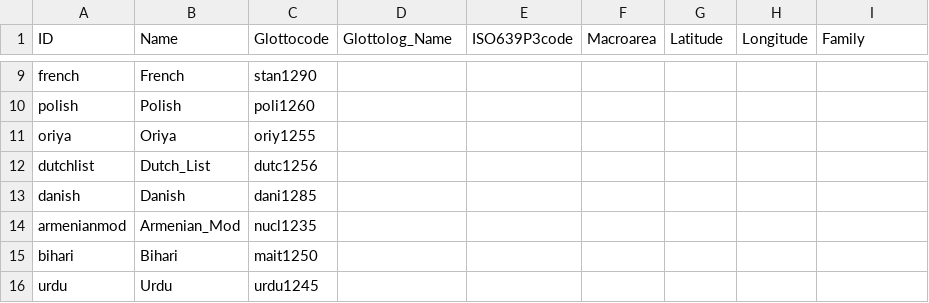
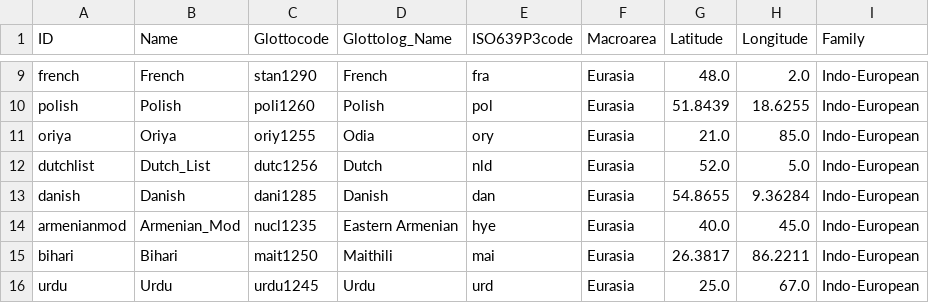
Before and after one commit to SequenceComparison/dunnielex, a CSV file: cldf/languages.csv, drawn as a sheet; only a part is shown, gaps mark what is left out; the diff covers the shown part only; the diff names each change by its address in the sheet, - before the commit and + after, or states it on an @@ line.

Commit message:
update datasets

```diff
--- a/cldf/languages.csv
+++ b/cldf/languages.csv
-D9 (Glottolog_Name): (empty)
+D9 (Glottolog_Name): French
-E9 (ISO639P3code): (empty)
+E9 (ISO639P3code): fra
-F9:F16 (Macroarea): (empty)
+F9:F16 (Macroarea): Eurasia
-G9 (Latitude): (empty)
+G9 (Latitude): 48.0
-H9 (Longitude): (empty)
+H9 (Longitude): 2.0
-I9:I16 (Family): (empty)
+I9:I16 (Family): Indo-European
-D10 (Glottolog_Name): (empty)
+D10 (Glottolog_Name): Polish
-E10 (ISO639P3code): (empty)
+E10 (ISO639P3code): pol
-G10 (Latitude): (empty)
+G10 (Latitude): 51.8439
-H10 (Longitude): (empty)
+H10 (Longitude): 18.6255
-D11 (Glottolog_Name): (empty)
+D11 (Glottolog_Name): Odia
-E11 (ISO639P3code): (empty)
+E11 (ISO639P3code): ory
-G11 (Latitude): (empty)
+G11 (Latitude): 21.0
-H11 (Longitude): (empty)
+H11 (Longitude): 85.0
-D12 (Glottolog_Name): (empty)
+D12 (Glottolog_Name): Dutch
-E12 (ISO639P3code): (empty)
+E12 (ISO639P3code): nld
-G12 (Latitude): (empty)
+G12 (Latitude): 52.0
-H12 (Longitude): (empty)
+H12 (Longitude): 5.0
-D13 (Glottolog_Name): (empty)
+D13 (Glottolog_Name): Danish
-E13 (ISO639P3code): (empty)
+E13 (ISO639P3code): dan
-G13 (Latitude): (empty)
+G13 (Latitude): 54.8655
-H13 (Longitude): (empty)
+H13 (Longitude): 9.36284
-D14 (Glottolog_Name): (empty)
+D14 (Glottolog_Name): Eastern Armenian
-E14 (ISO639P3code): (empty)
+E14 (ISO639P3code): hye
-G14 (Latitude): (empty)
+G14 (Latitude): 40.0
-H14 (Longitude): (empty)
+H14 (Longitude): 45.0
-D15 (Glottolog_Name): (empty)
+D15 (Glottolog_Name): Maithili
-E15 (ISO639P3code): (empty)
+E15 (ISO639P3code): mai
-G15 (Latitude): (empty)
+G15 (Latitude): 26.3817
-H15 (Longitude): (empty)
+H15 (Longitude): 86.2211
-D16 (Glottolog_Name): (empty)
+D16 (Glottolog_Name): Urdu
-E16 (ISO639P3code): (empty)
+E16 (ISO639P3code): urd
-G16 (Latitude): (empty)
+G16 (Latitude): 25.0
-H16 (Longitude): (empty)
+H16 (Longitude): 67.0
```
Also changed, not shown: 72 edited cells elsewhere in this file, 7 other files.
